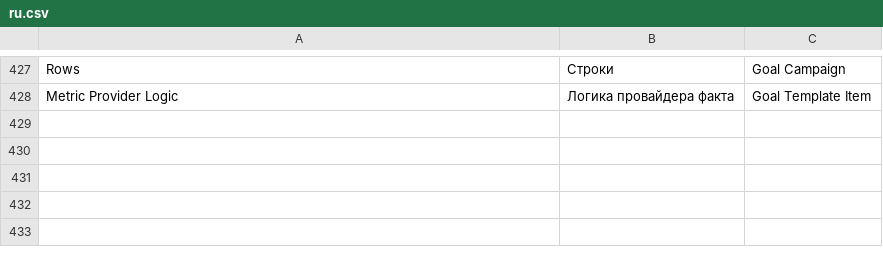
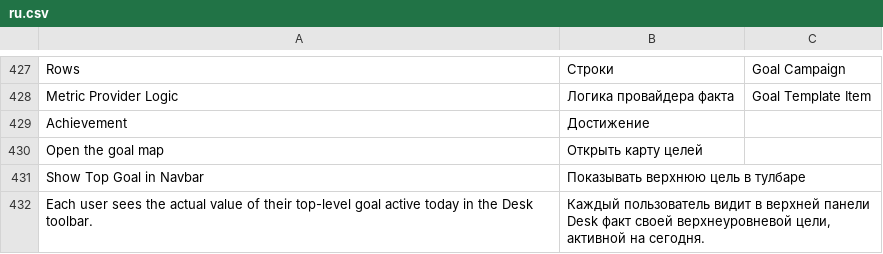
Before and after one commit to Dinext-pro/dinext-goals, a CSV file: dinext_goals/translations/ru.csv, drawn as a sheet; only a part is shown, gaps mark what is left out; the diff names each change by its address in the sheet, - before the commit and + after, or states it on an @@ line.

Commit message:
Implement top goal display in Desk toolbar for Dinext Goals application. Added functionality to show the user's active top-level goal in the navbar, with real-time updates and tooltip information. Updated README to reflect this new feature and modified API to support navbar goal retrieval. Enhanced Cypress tests to validate the new navbar functionality and ensure proper display and interaction.

```diff
--- a/dinext_goals/translations/ru.csv
+++ b/dinext_goals/translations/ru.csv
+row 429: Achievement | Достижение
+row 430: Open the goal map | Открыть карту целей
+row 431: Show Top Goal in Navbar | Показывать верхнюю цель в тулбаре
+row 432: Each user sees the actual value of their top-level goal active today in the Desk toolbar. | Каждый пользователь видит в верхней панели Desk факт своей верхнеуровневой цели, активной на сегодня.
```
Also changed, not shown: 21 other files.
